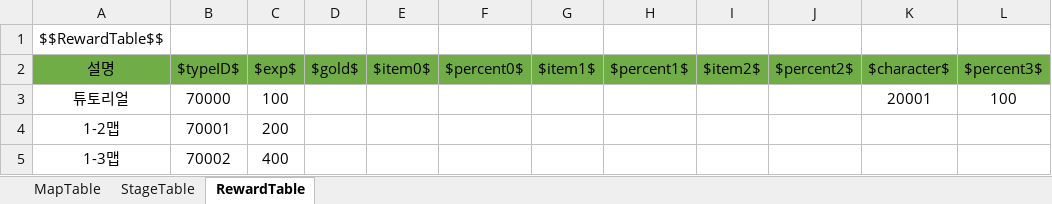
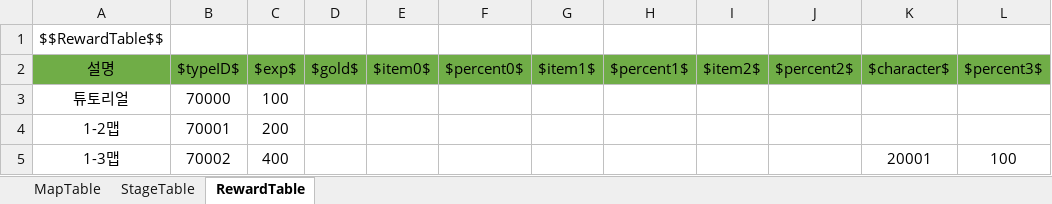
Before and after one commit to wjdgh9577/Unity3D, an Excel workbook: 자작/BeatFighter/Sheets/MapTable.xlsx, sheet RewardTable, drawn as a sheet; values as stored, in another font and other column widths than the file's, no borders; the diff names each change by its address in the sheet, - before the commit and + after, or states it on an @@ line.

```diff
--- a/자작/BeatFighter/Sheets/MapTable.xlsx (sheet RewardTable)
+++ b/자작/BeatFighter/Sheets/MapTable.xlsx (sheet RewardTable)
-K3 ($character$): 20001
+K3 ($character$): (empty)
-L3 ($percent3$): 100
+L3 ($percent3$): (empty)
-K5 ($character$): (empty)
+K5 ($character$): 20001
-L5 ($percent3$): (empty)
+L5 ($percent3$): 100
```
Also changed, not shown: sheet StageTable, 자작/BeatFighter/Sheets/CharTable.xlsx, 자작/BeatFighter/Sheets/SkillTable.xlsx, 12 other files.
